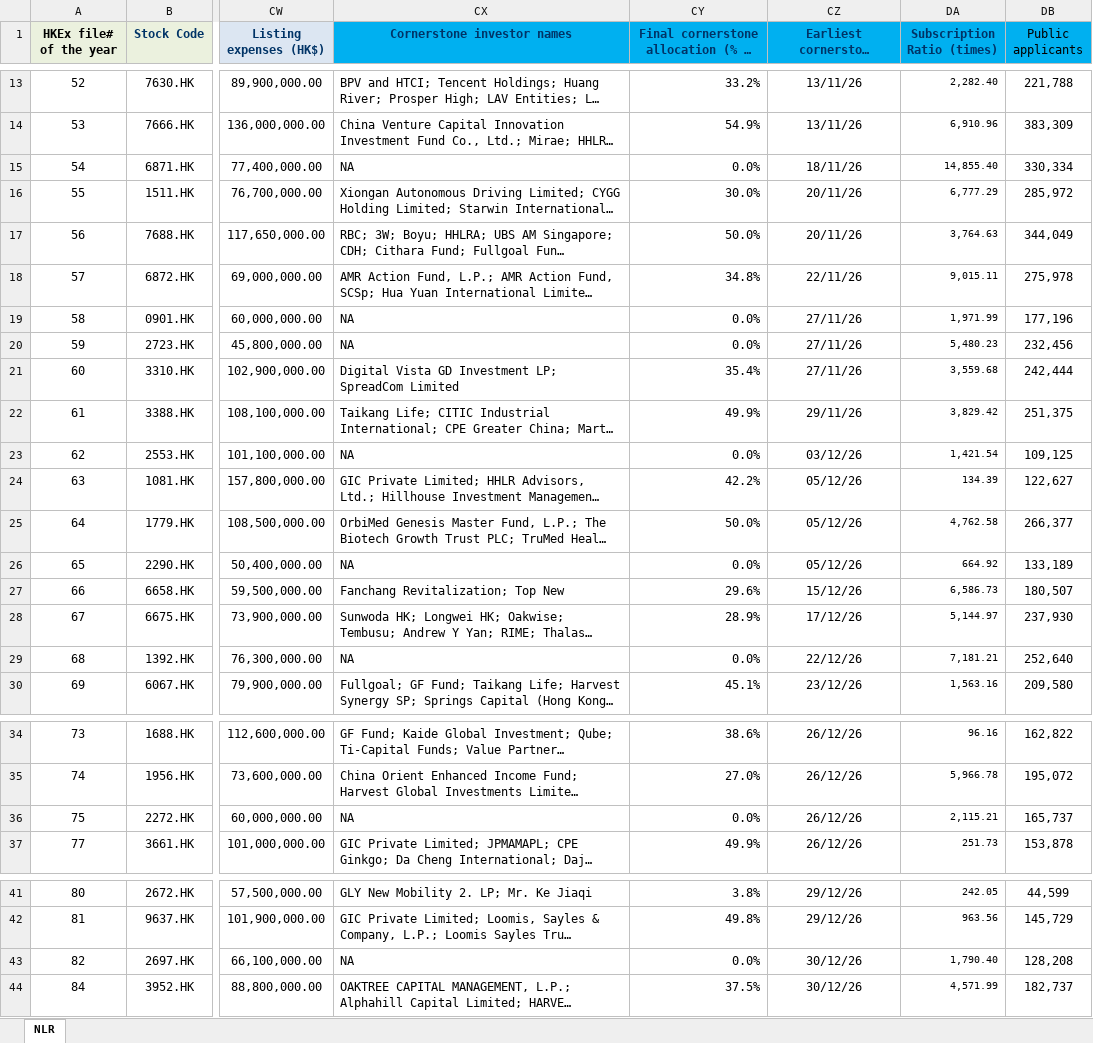
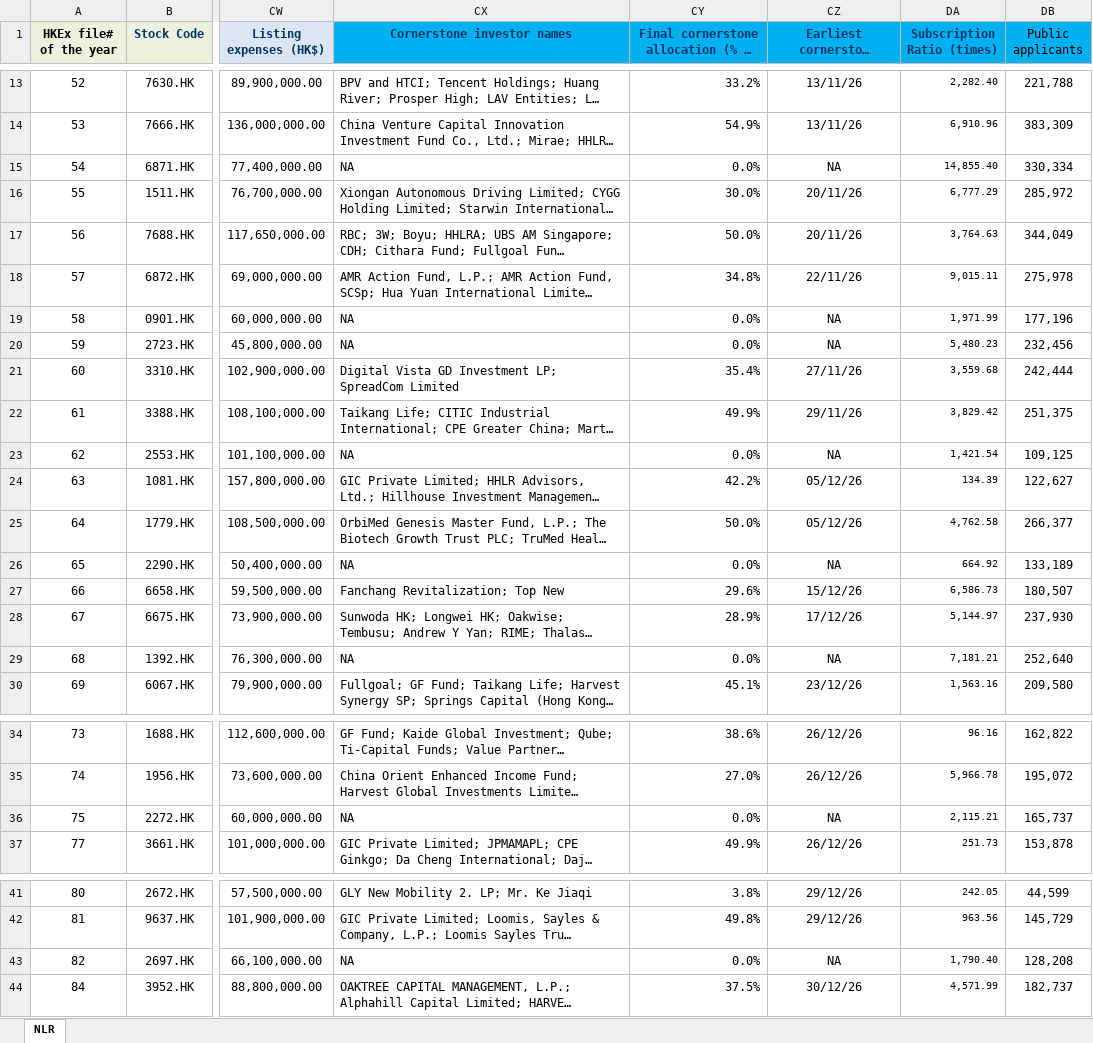
Before and after one commit to GZ-November/urop-hk-ipo, an Excel workbook: pipeline/cohorts/HKIPO-MB2026Q2.xlsx, sheet NLR, drawn as a sheet; only a part is shown, gaps mark what is left out; long unchanged cells end in …; values as stored, in another font and other column widths than the file's, no borders; the diff names each change by its address in the sheet, - before the commit and + after, or states it on an @@ line.

```diff
--- a/pipeline/cohorts/HKIPO-MB2026Q2.xlsx (sheet NLR)
+++ b/pipeline/cohorts/HKIPO-MB2026Q2.xlsx (sheet NLR)
-CZ15: 18/11/26
+CZ15: NA
-CZ19:CZ20: 27/11/26
+CZ19:CZ20: NA
-CZ23: 03/12/26
+CZ23: NA
-CZ26: 05/12/26
+CZ26: NA
-CZ29: 22/12/26
+CZ29: NA
-CZ36: 26/12/26
+CZ36: NA
-CZ43: 30/12/26
+CZ43: NA
```
Also changed, not shown: 10 other files.
